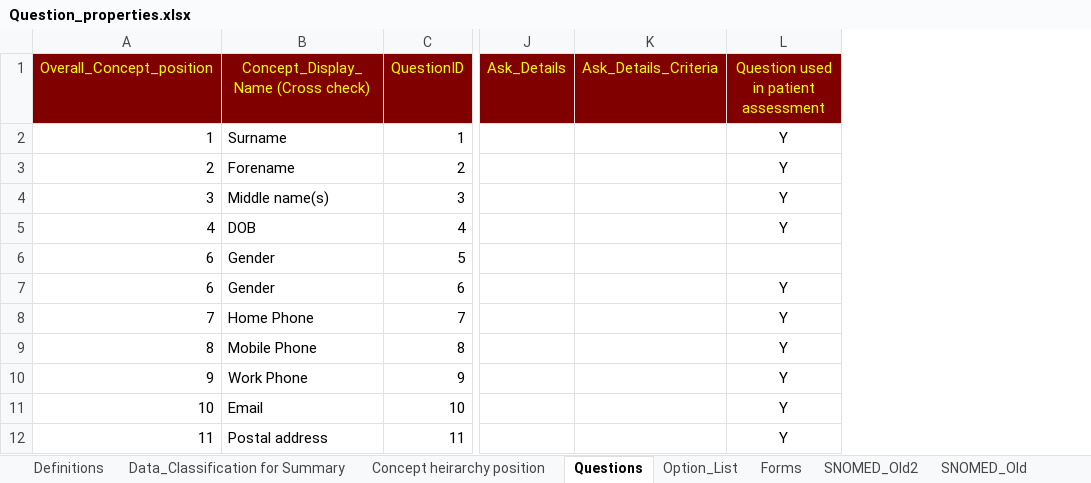
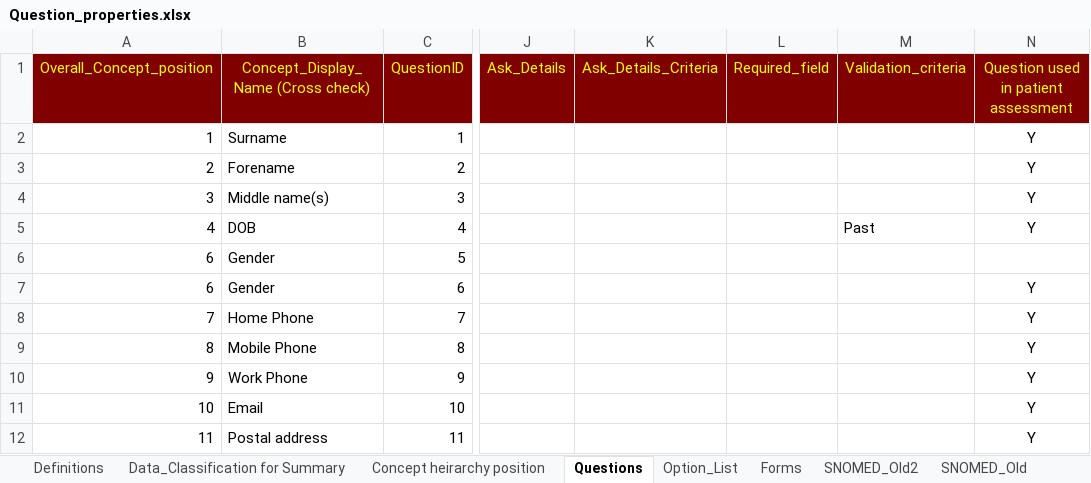
Before and after one commit to dbelavy/periop_open, an Excel workbook: spreadsheet/Question_properties.xlsx, sheet Questions, drawn as a sheet; only a part is shown, gaps mark what is left out; values as stored, in another font and other column widths than the file's, no borders; charts and pictures not drawn; the diff names each change by its address in the sheet, - before the commit and + after, or states it on an @@ line.

Commit message:
issue #22 future\past dates implemented

```diff
--- a/spreadsheet/Question_properties.xlsx (sheet Questions)
+++ b/spreadsheet/Question_properties.xlsx (sheet Questions)
+column L, row 1: Required_field
+column M, rows 1-5: Validation_criteria |  |  |  | Past
```
Also changed, not shown: sheet Option_List, charts or pictures, 8 other files.
